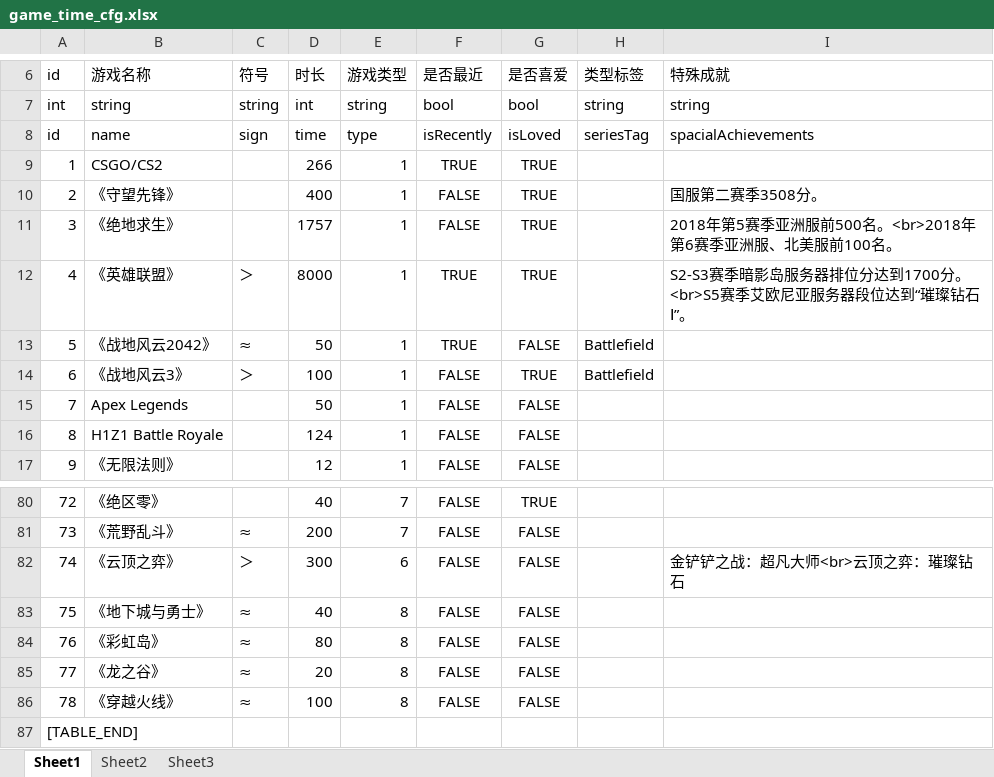
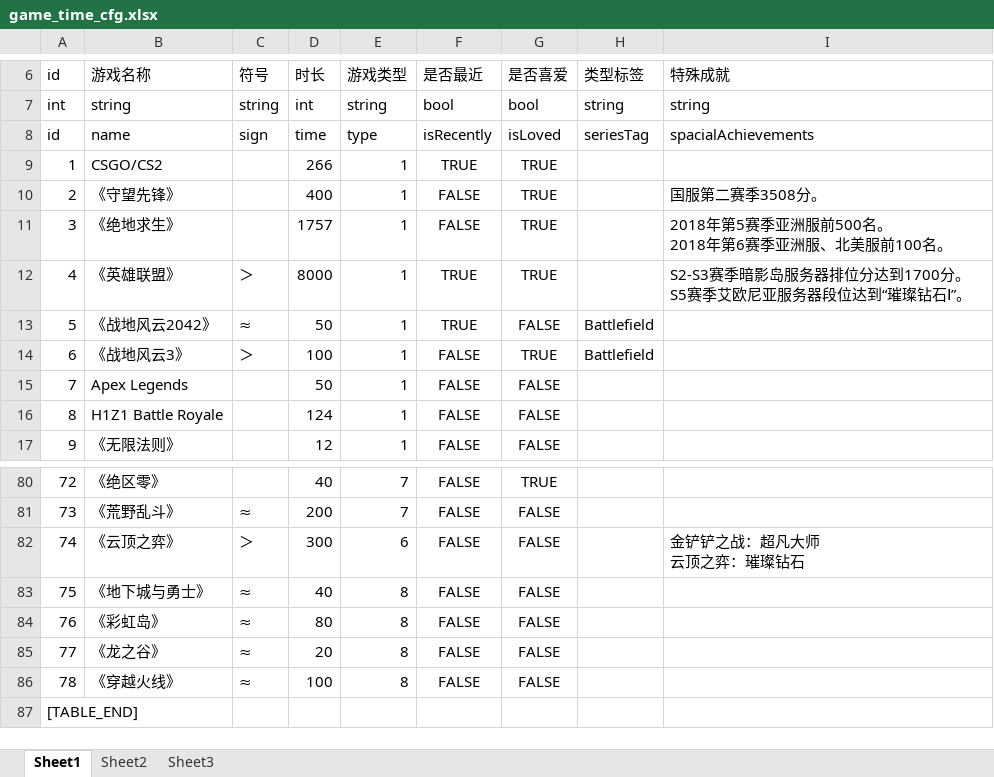
Before and after one commit to jianzou1/Emanon, an Excel workbook: cfg/game_time_cfg.xlsx, sheet Sheet1, drawn as a sheet; only a part is shown, gaps mark what is left out; values as stored, in another font and other column widths than the file's, no borders; ↵ is a line break in a cell; the diff names each change by its address in the sheet, - before the commit and + after, or states it on an @@ line.

```diff
--- a/cfg/game_time_cfg.xlsx (sheet Sheet1)
+++ b/cfg/game_time_cfg.xlsx (sheet Sheet1)
-I11 (特殊成就): 2018年第5赛季亚洲服前500名。<br>2018年第6赛季亚洲服、北美服前100名。
+I11 (特殊成就): 2018年第5赛季亚洲服前500名。 ↵ 2018年第6赛季亚洲服、北美服前100名。
-I12 (特殊成就): …到1700分。<br>S5赛季艾欧…
+I12 (特殊成就): …到1700分。 ↵ S5赛季艾欧…
-I82 (特殊成就): 金铲铲之战：超凡大师<br>云顶之弈：璀璨钻石
+I82 (特殊成就): 金铲铲之战：超凡大师 ↵ 云顶之弈：璀璨钻石
```
Also changed, not shown: 2 other files.
